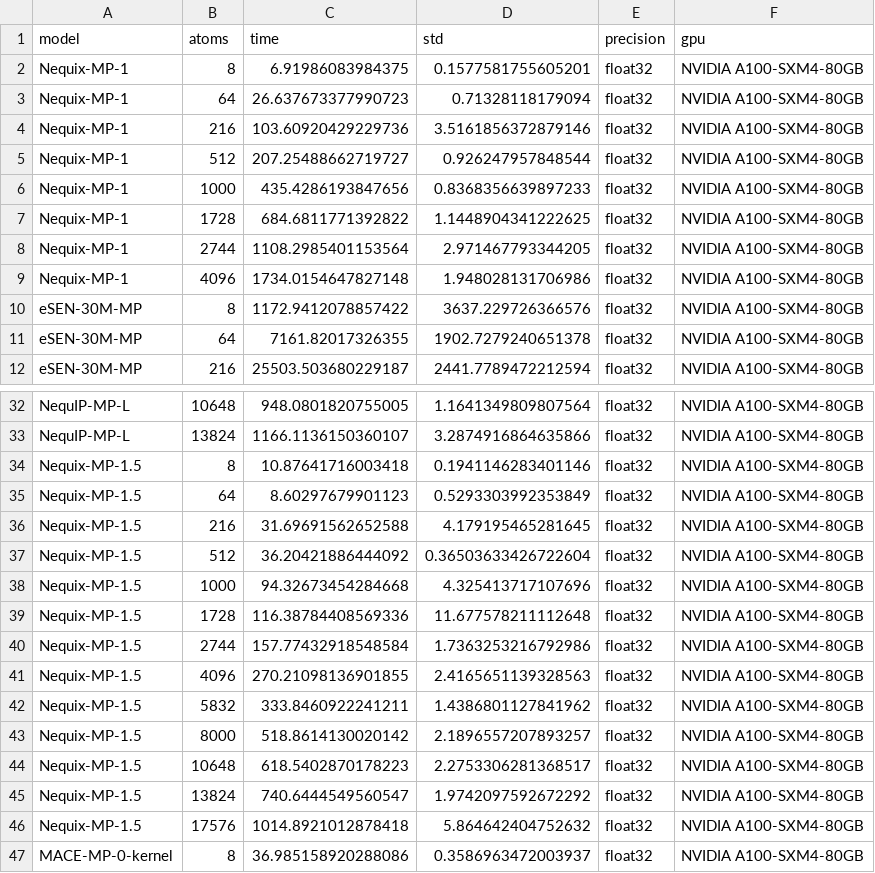
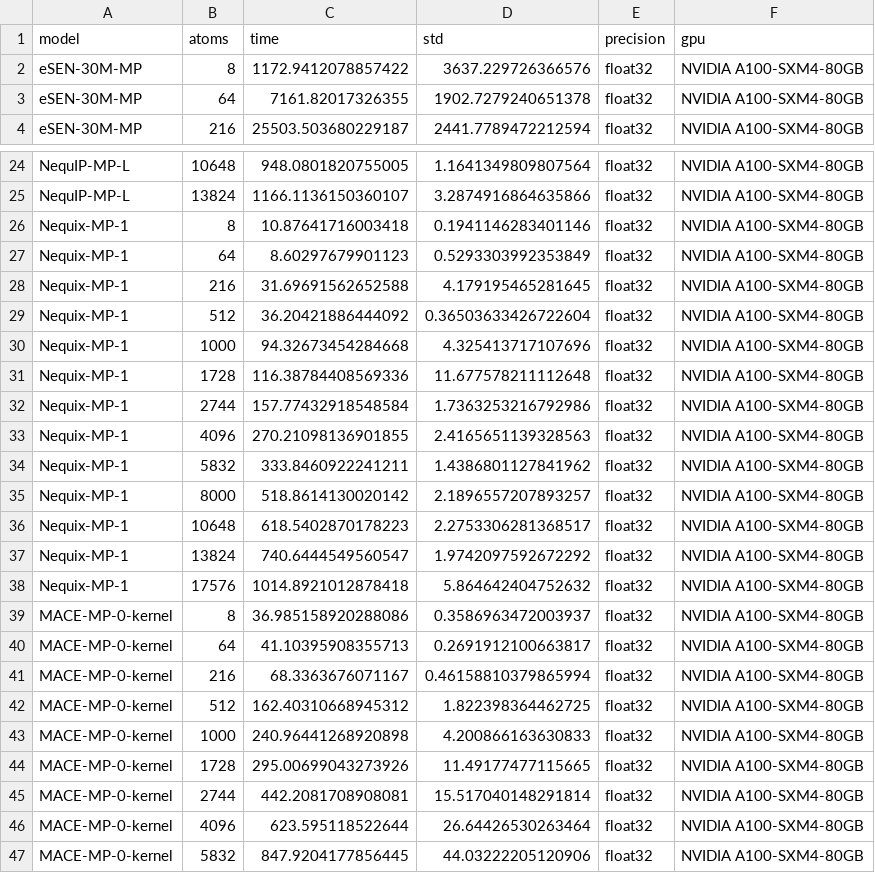
Before and after one commit to mitkotak/matbench-speed, a CSV file: data/timing_data_A100_C_3.567.csv, drawn as a sheet; only a part is shown, gaps mark what is left out; the shorter side is filled out with more unchanged rows.

Commit message:
nequix 1.5 -> nequix 1

```diff
--- a/data/timing_data_A100_C_3.567.csv
+++ b/data/timing_data_A100_C_3.567.csv
@@ -1,10 +1,2 @@
 model,atoms,time,std,precision,gpu
-Nequix-MP-1,8,6.91986083984375,0.1577581755605201,float32,NVIDIA A100-SXM4-80GB
-Nequix-MP-1,64,26.637673377990723,0.71328118179094,float32,NVIDIA A100-SXM4-80GB
-Nequix-MP-1,216,103.60920429229736,3.5161856372879146,float32,NVIDIA A100-SXM4-80GB
-Nequix-MP-1,512,207.25488662719727,0.926247957848544,float32,NVIDIA A100-SXM4-80GB
-Nequix-MP-1,1000,435.4286193847656,0.8368356639897233,float32,NVIDIA A100-SXM4-80GB
-Nequix-MP-1,1728,684.6811771392822,1.1448904341222625,float32,NVIDIA A100-SXM4-80GB
-Nequix-MP-1,2744,1108.2985401153564,2.971467793344205,float32,NVIDIA A100-SXM4-80GB
-Nequix-MP-1,4096,1734.0154647827148,1.948028131706986,float32,NVIDIA A100-SXM4-80GB
 eSEN-30M-MP,8,1172.9412078857422,3637.229726366576,float32,NVIDIA A100-SXM4-80GB
@@ -33,15 +25,15 @@ NequIP-MP-L,10648,948.0801820755005,1.1641349809807564,float32,NVIDIA A100-SXM4-
 NequIP-MP-L,13824,1166.1136150360107,3.2874916864635866,float32,NVIDIA A100-SXM4-80GB
-Nequix-MP-1.5,8,10.87641716003418,0.1941146283401146,float32,NVIDIA A100-SXM4-80GB
-Nequix-MP-1.5,64,8.60297679901123,0.5293303992353849,float32,NVIDIA A100-SXM4-80GB
-Nequix-MP-1.5,216,31.69691562652588,4.179195465281645,float32,NVIDIA A100-SXM4-80GB
-Nequix-MP-1.5,512,36.20421886444092,0.36503633426722604,float32,NVIDIA A100-SXM4-80GB
-Nequix-MP-1.5,1000,94.32673454284668,4.325413717107696,float32,NVIDIA A100-SXM4-80GB
-Nequix-MP-1.5,1728,116.38784408569336,11.677578211112648,float32,NVIDIA A100-SXM4-80GB
-Nequix-MP-1.5,2744,157.77432918548584,1.7363253216792986,float32,NVIDIA A100-SXM4-80GB
-Nequix-MP-1.5,4096,270.21098136901855,2.4165651139328563,float32,NVIDIA A100-SXM4-80GB
-Nequix-MP-1.5,5832,333.8460922241211,1.4386801127841962,float32,NVIDIA A100-SXM4-80GB
-Nequix-MP-1.5,8000,518.8614130020142,2.1896557207893257,float32,NVIDIA A100-SXM4-80GB
-Nequix-MP-1.5,10648,618.5402870178223,2.2753306281368517,float32,NVIDIA A100-SXM4-80GB
-Nequix-MP-1.5,13824,740.6444549560547,1.9742097592672292,float32,NVIDIA A100-SXM4-80GB
-Nequix-MP-1.5,17576,1014.8921012878418,5.864642404752632,float32,NVIDIA A100-SXM4-80GB
+Nequix-MP-1,8,10.87641716003418,0.1941146283401146,float32,NVIDIA A100-SXM4-80GB
+Nequix-MP-1,64,8.60297679901123,0.5293303992353849,float32,NVIDIA A100-SXM4-80GB
+Nequix-MP-1,216,31.69691562652588,4.179195465281645,float32,NVIDIA A100-SXM4-80GB
+Nequix-MP-1,512,36.20421886444092,0.36503633426722604,float32,NVIDIA A100-SXM4-80GB
+Nequix-MP-1,1000,94.32673454284668,4.325413717107696,float32,NVIDIA A100-SXM4-80GB
+Nequix-MP-1,1728,116.38784408569336,11.677578211112648,float32,NVIDIA A100-SXM4-80GB
+Nequix-MP-1,2744,157.77432918548584,1.7363253216792986,float32,NVIDIA A100-SXM4-80GB
+Nequix-MP-1,4096,270.21098136901855,2.4165651139328563,float32,NVIDIA A100-SXM4-80GB
+Nequix-MP-1,5832,333.8460922241211,1.4386801127841962,float32,NVIDIA A100-SXM4-80GB
+Nequix-MP-1,8000,518.8614130020142,2.1896557207893257,float32,NVIDIA A100-SXM4-80GB
+Nequix-MP-1,10648,618.5402870178223,2.2753306281368517,float32,NVIDIA A100-SXM4-80GB
+Nequix-MP-1,13824,740.6444549560547,1.9742097592672292,float32,NVIDIA A100-SXM4-80GB
+Nequix-MP-1,17576,1014.8921012878418,5.864642404752632,float32,NVIDIA A100-SXM4-80GB
 MACE-MP-0-kernel,8,36.985158920288086,0.3586963472003937,float32,NVIDIA A100-SXM4-80GB
```
